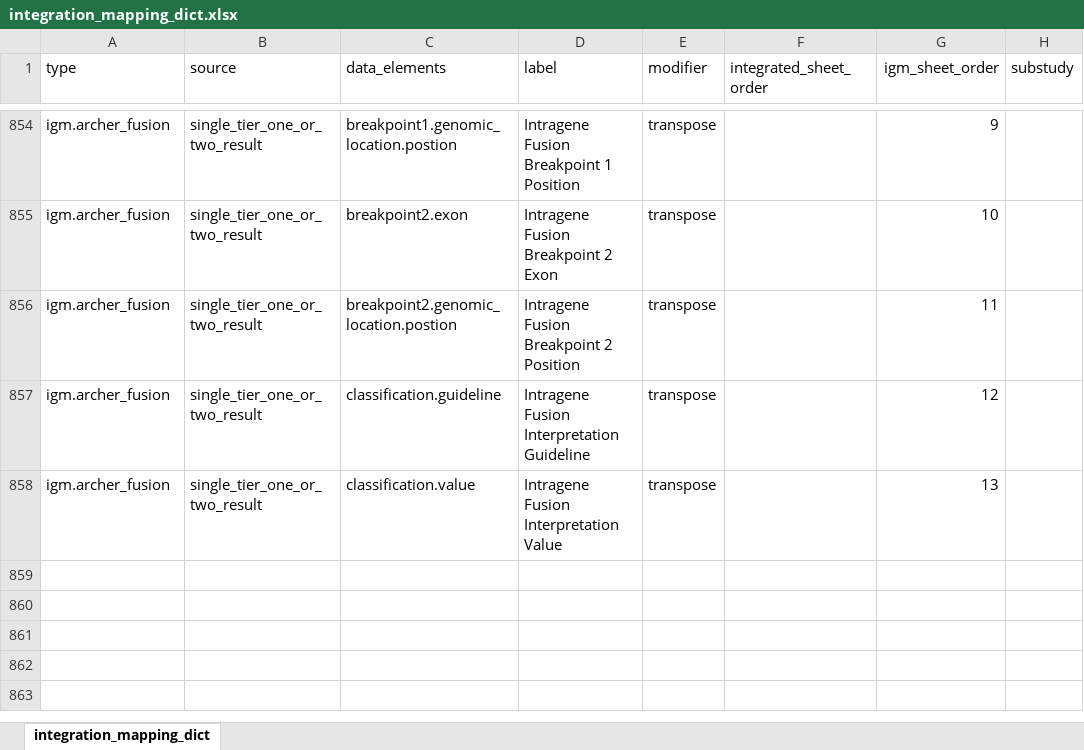
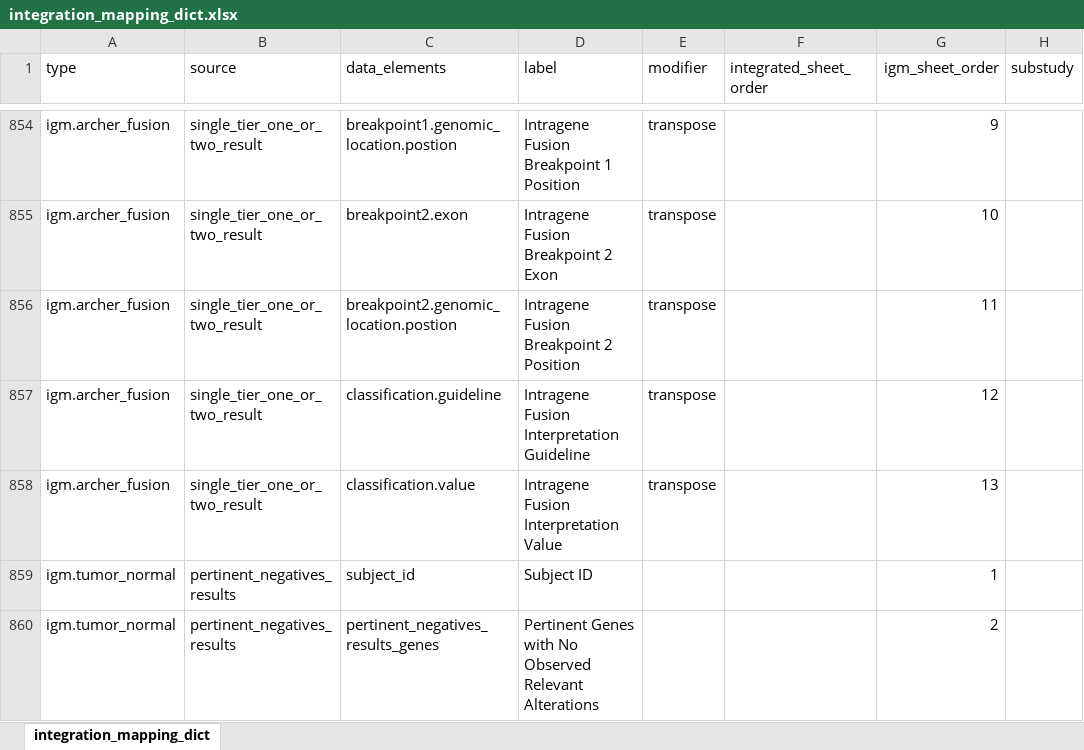
Before and after one commit to CBIIT/ChildhoodCancerDataInitiative-MCI_JSON2TSV, an Excel workbook: src/integration_mapping_dict.xlsx, sheet integration_mapping_dict, drawn as a sheet; only a part is shown, gaps mark what is left out; values as stored, in another font and other column widths than the file's, no borders; the diff names each change by its address in the sheet, - before the commit and + after, or states it on an @@ line.

Commit message:
pertinent_negatives_results handling
Add parsing for pertinent negative results, remove print statements from testing, clean up variant parsing, remove TSV version of integration dict

```diff
--- a/src/integration_mapping_dict.xlsx (sheet integration_mapping_dict)
+++ b/src/integration_mapping_dict.xlsx (sheet integration_mapping_dict)
+row 859: igm.tumor_normal | pertinent_negatives_results | subject_id | Subject ID |  |  | 1
+row 860: igm.tumor_normal | pertinent_negatives_results | pertinent_negatives_results_genes | Pertinent Genes with No Observed Relevant Alterations |  |  | 2
```
Also changed, not shown: 5 other files.
